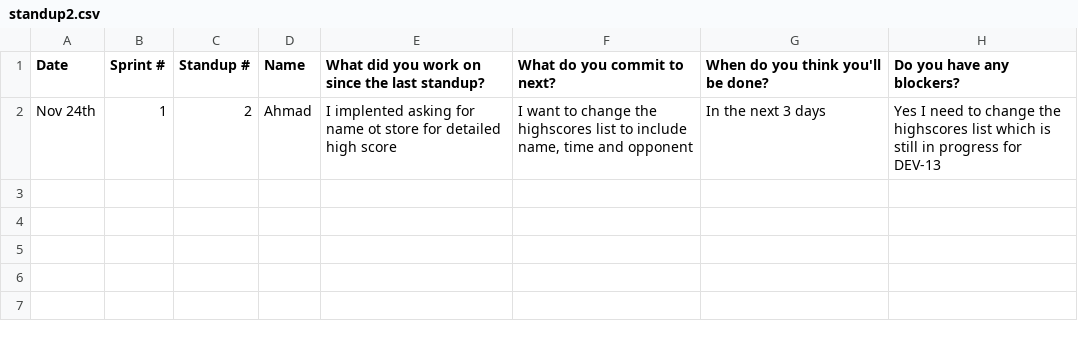
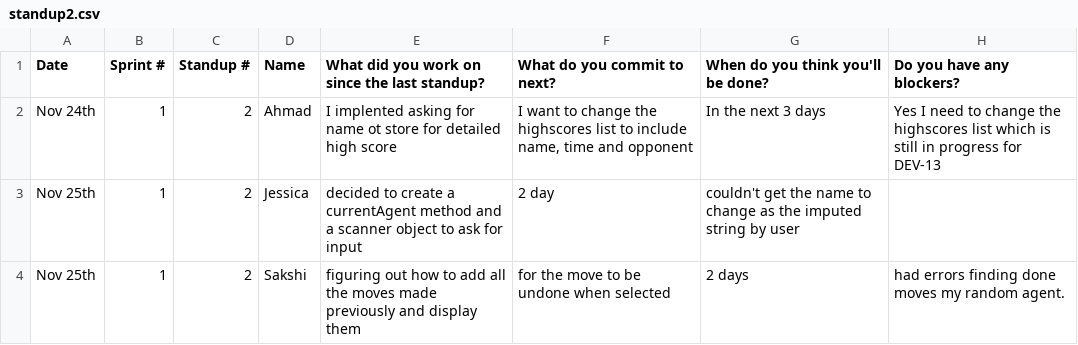
Before and after one commit to battajes/ThreeMusketeers2, a CSV file: doc/s1/standups/standup2.csv, drawn as a sheet.

Commit message:
Standups Updated

```diff
--- a/doc/s1/standups/standup2.csv
+++ b/doc/s1/standups/standup2.csv
@@ -2 +2,3 @@ Date, Sprint #, Standup #, Name, What did you work on since the last standup?, W
 Nov 24th,1,2,Ahmad,I implented asking for name ot store for detailed high score,"I want to change the highscores list to include name, time and opponent",In the next 3 days,Yes I need to change the highscores list which is still in progress for DEV-13
+Nov 25th,1,2,Jessica,decided to create a currentAgent method and a scanner object to ask for input,2 day,couldn't get the name to change as the imputed string by user
+Nov 25th,1,2,Sakshi, figuring out how to add all the moves made previously and display them,for the move to be undone when selected,2 days,had errors finding done moves my random agent.
```
Also changed, not shown: doc/s1/standups/standup1.csv, doc/s1/standups/standup3.csv, 4 other files.
